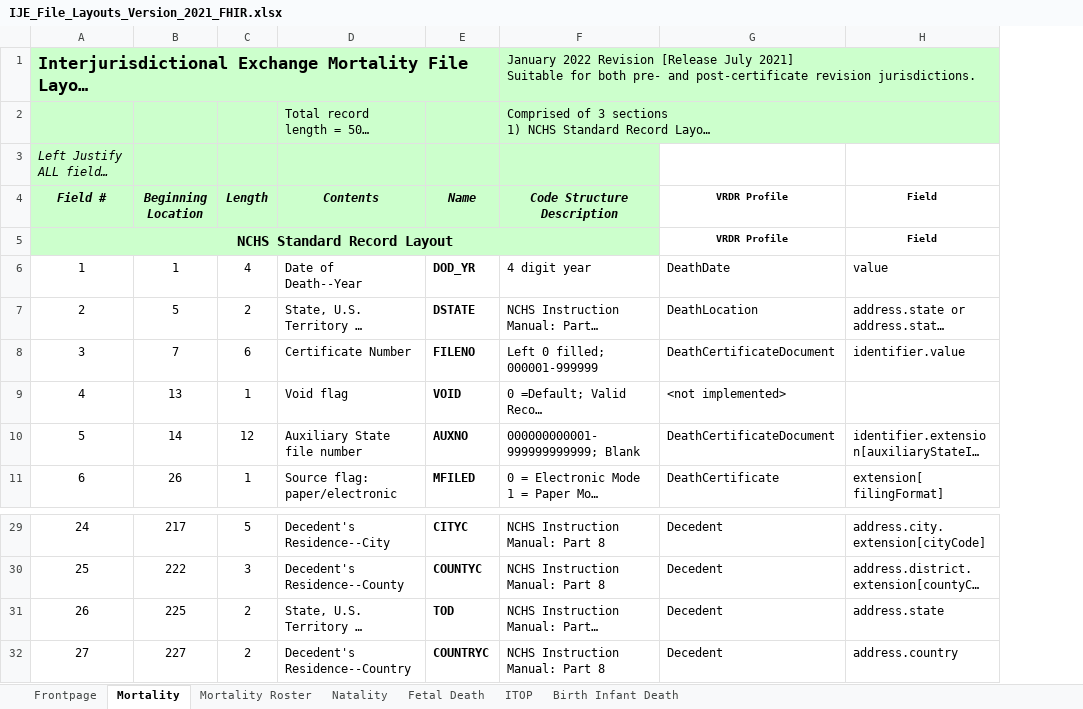
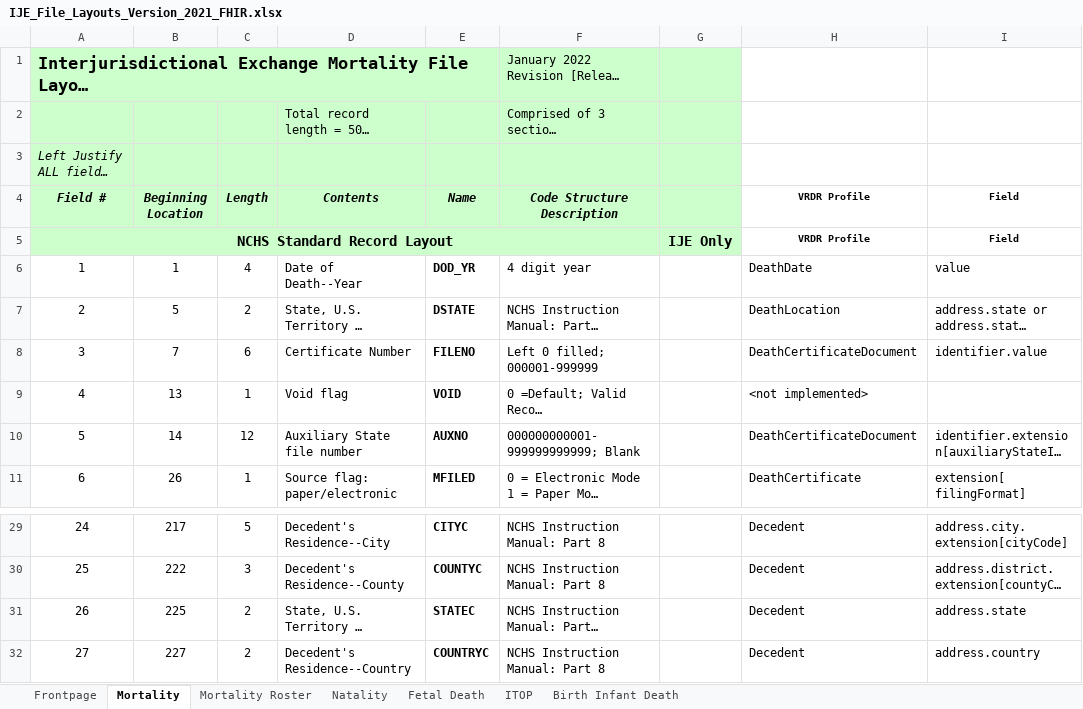
Before and after one commit to HL7/vrdr, an Excel workbook: input/images/IJE_File_Layouts_Version_2021_FHIR.xlsx, sheet Mortality, drawn as a sheet; only a part is shown, gaps mark what is left out; long unchanged cells end in …; values as stored, in another font and other column widths than the file's, no borders; the diff names each change by its address in the sheet, - before the commit and + after, or states it on an @@ line.

Commit message:
added ijeonly column to tables

```diff
--- a/input/images/IJE_File_Layouts_Version_2021_FHIR.xlsx (sheet Mortality)
+++ b/input/images/IJE_File_Layouts_Version_2021_FHIR.xlsx (sheet Mortality)
+column G, row 5: IJE Only
-E31 (Name): TOD
+E31 (Name): STATEC
```
Also changed, not shown: 32 other files.
